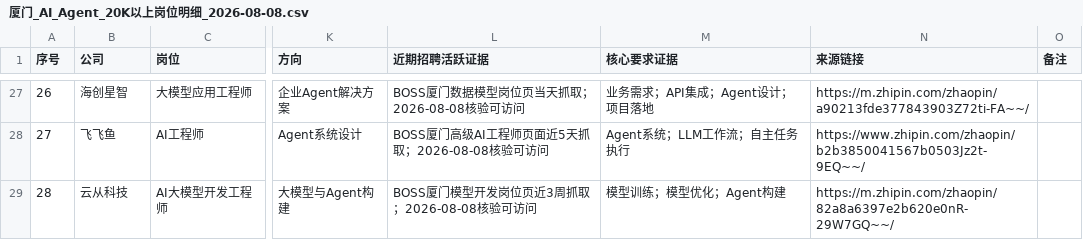
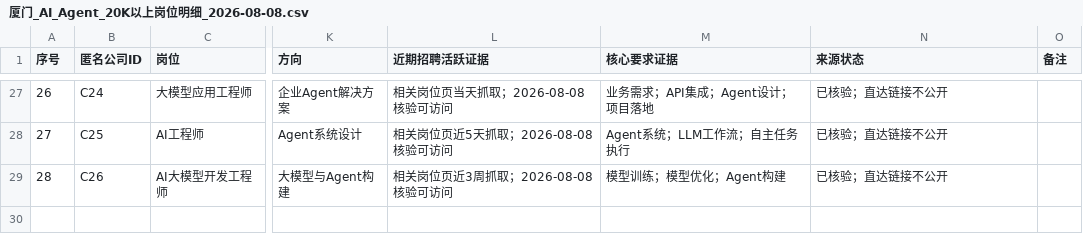
Before and after one commit to tianhao8687/shou-ba-shou-jiaoxue-ai-agent, a CSV file: career/厦门_AI_Agent_20K以上岗位明细_2026-08-08.csv, drawn as a sheet; only a part is shown, gaps mark what is left out; the diff covers the shown part only; the diff names each change by its address in the sheet, - before the commit and + after, or states it on an @@ line.

```diff
--- a/career/厦门_AI_Agent_20K以上岗位明细_2026-08-08.csv
+++ b/career/厦门_AI_Agent_20K以上岗位明细_2026-08-08.csv
-B1: 公司
+B1: 匿名公司ID
-N1: 来源链接
+N1: 来源状态
-B27 (匿名公司ID): 海创星智
+B27 (匿名公司ID): C24
-L27 (近期招聘活跃证据): BOSS厦门数据模型岗位页当天抓取；2026-08-08核验可访问
+L27 (近期招聘活跃证据): 相关岗位页当天抓取；2026-08-08核验可访问
-N27 (来源状态): https://m.zhipin.com/zhaopin/a90213fde377843903Z72ti-FA~~/
+N27 (来源状态): 已核验；直达链接不公开
-B28 (匿名公司ID): 飞飞鱼
+B28 (匿名公司ID): C25
-L28 (近期招聘活跃证据): BOSS厦门高级AI工程师页面近5天抓取；2026-08-08核验可访问
+L28 (近期招聘活跃证据): 相关岗位页近5天抓取；2026-08-08核验可访问
-N28 (来源状态): https://www.zhipin.com/zhaopin/b2b3850041567b0503Jz2t-9EQ~~/
+N28 (来源状态): 已核验；直达链接不公开
-B29 (匿名公司ID): 云从科技
+B29 (匿名公司ID): C26
-L29 (近期招聘活跃证据): BOSS厦门模型开发岗位页近3周抓取；2026-08-08核验可访问
+L29 (近期招聘活跃证据): 相关岗位页近3周抓取；2026-08-08核验可访问
-N29 (来源状态): https://m.zhipin.com/zhaopin/82a8a6397e2b620e0nR-29W7GQ~~/
+N29 (来源状态): 已核验；直达链接不公开
```
Also changed, not shown: 76 edited cells elsewhere in this file, 3 other files.
